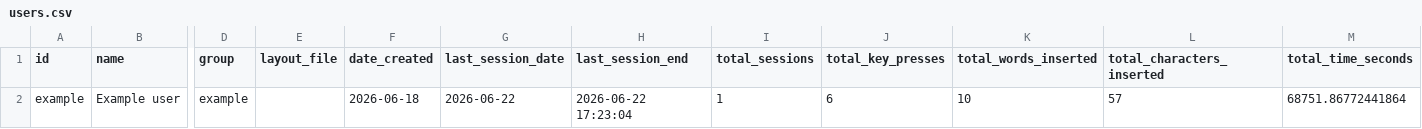
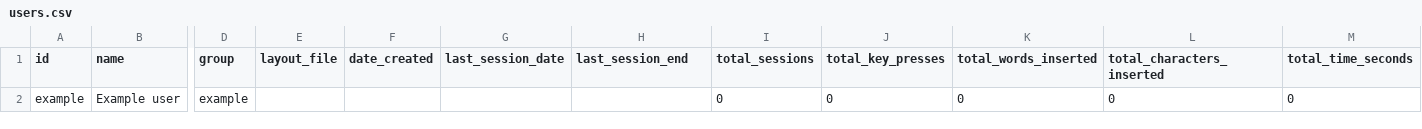
Before and after one commit to carlosaquari-lab/sara-visual-scene-display, a CSV file: sarab_data/users.csv, drawn as a sheet; only a part is shown, gaps mark what is left out; the diff names each change by its address in the sheet, - before the commit and + after, or states it on an @@ line.

```diff
--- a/sarab_data/users.csv
+++ b/sarab_data/users.csv
-F2 (date_created): 2026-06-18
+F2 (date_created): (empty)
-G2 (last_session_date): 2026-06-22
+G2 (last_session_date): (empty)
-H2 (last_session_end): 2026-06-22 17:23:04
+H2 (last_session_end): (empty)
-I2 (total_sessions): 1
+I2 (total_sessions): 0
-J2 (total_key_presses): 6
+J2 (total_key_presses): 0
-K2 (total_words_inserted): 10
+K2 (total_words_inserted): 0
-L2 (total_characters_inserted): 57
+L2 (total_characters_inserted): 0
-M2 (total_time_seconds): 68751.86772441864
+M2 (total_time_seconds): 0
```
Also changed, not shown: 18 other files.
